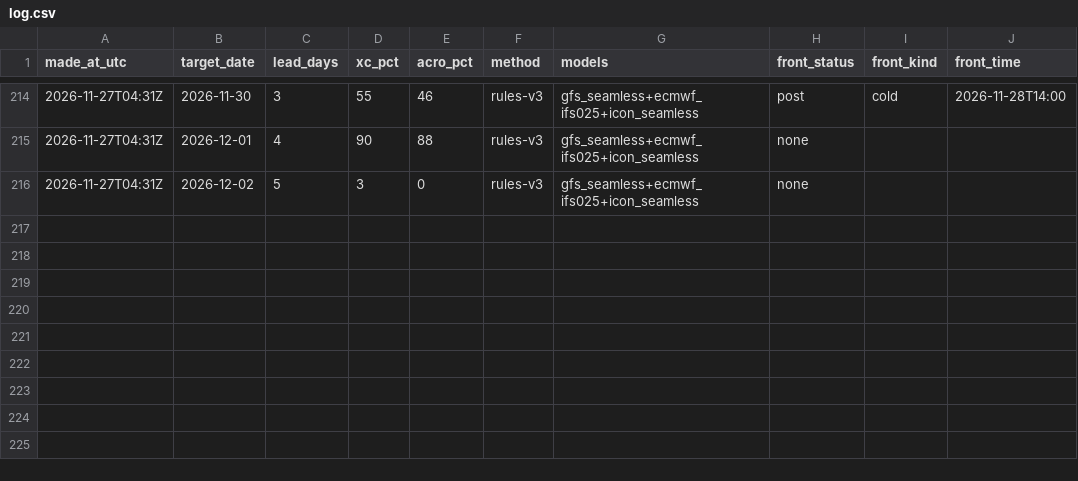
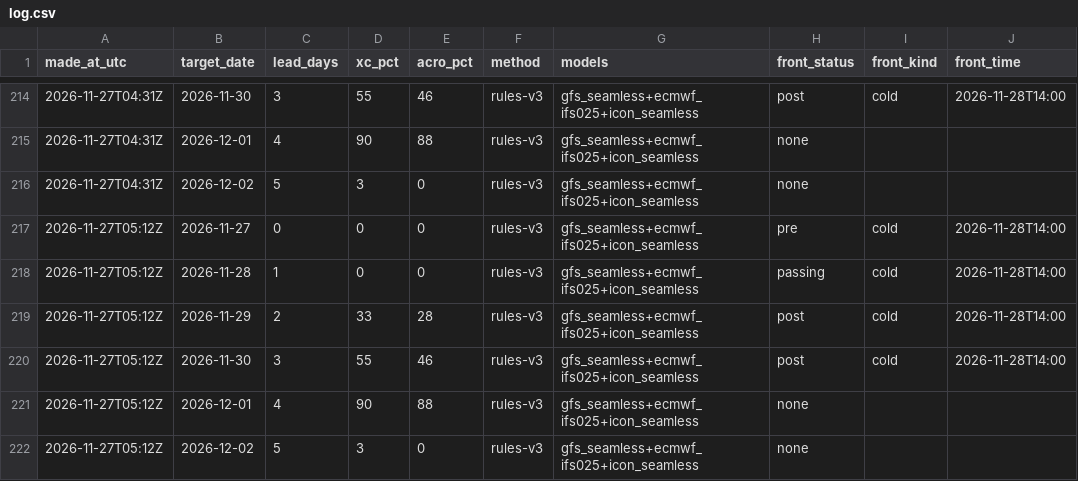
Before and after one commit to fabesgl/paragliding-forecast, a CSV file: predictions/log.csv, drawn as a sheet; only a part is shown, gaps mark what is left out.

```diff
--- a/predictions/log.csv
+++ b/predictions/log.csv
@@ -216 +216,7 @@ made_at_utc,target_date,lead_days,xc_pct,acro_pct,method,models,front_status,fro
 2026-11-27T04:31Z,2026-12-02,5,3,0,rules-v3,gfs_seamless+ecmwf_ifs025+icon_seamless,none,,
+2026-11-27T05:12Z,2026-11-27,0,0,0,rules-v3,gfs_seamless+ecmwf_ifs025+icon_seamless,pre,cold,2026-11-28T14:00
+2026-11-27T05:12Z,2026-11-28,1,0,0,rules-v3,gfs_seamless+ecmwf_ifs025+icon_seamless,passing,cold,2026-11-28T14:00
+2026-11-27T05:12Z,2026-11-29,2,33,28,rules-v3,gfs_seamless+ecmwf_ifs025+icon_seamless,post,cold,2026-11-28T14:00
+2026-11-27T05:12Z,2026-11-30,3,55,46,rules-v3,gfs_seamless+ecmwf_ifs025+icon_seamless,post,cold,2026-11-28T14:00
+2026-11-27T05:12Z,2026-12-01,4,90,88,rules-v3,gfs_seamless+ecmwf_ifs025+icon_seamless,none,,
+2026-11-27T05:12Z,2026-12-02,5,3,0,rules-v3,gfs_seamless+ecmwf_ifs025+icon_seamless,none,,
```
Also changed, not shown: model_runs/log.csv, observations/94889.csv, 12 other files.
